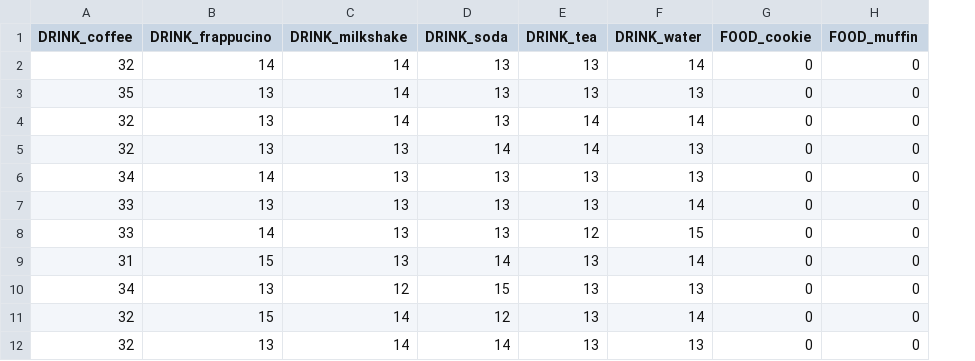
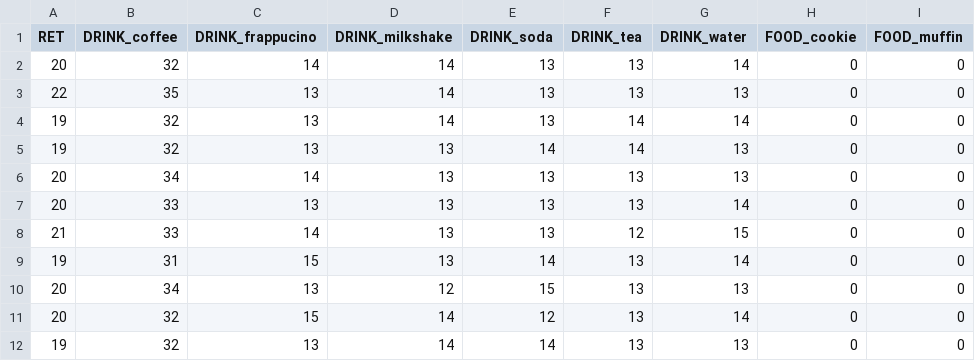
Before and after one commit to ludepo/TSE-Python-Project, a CSV file: Results/dfprobs.csv, drawn as a sheet; only a part is shown; the diff names each change by its address in the sheet, - before the commit and + after, or states it on an @@ line.

```diff
--- a/Results/dfprobs.csv
+++ b/Results/dfprobs.csv
+column A (RET), rows 2-12: 20 | 22 | 19 | 19 | 20 | 20 | 21 | 19 | 20 | 20 | 19
```
Also changed, not shown: 18 other files.
